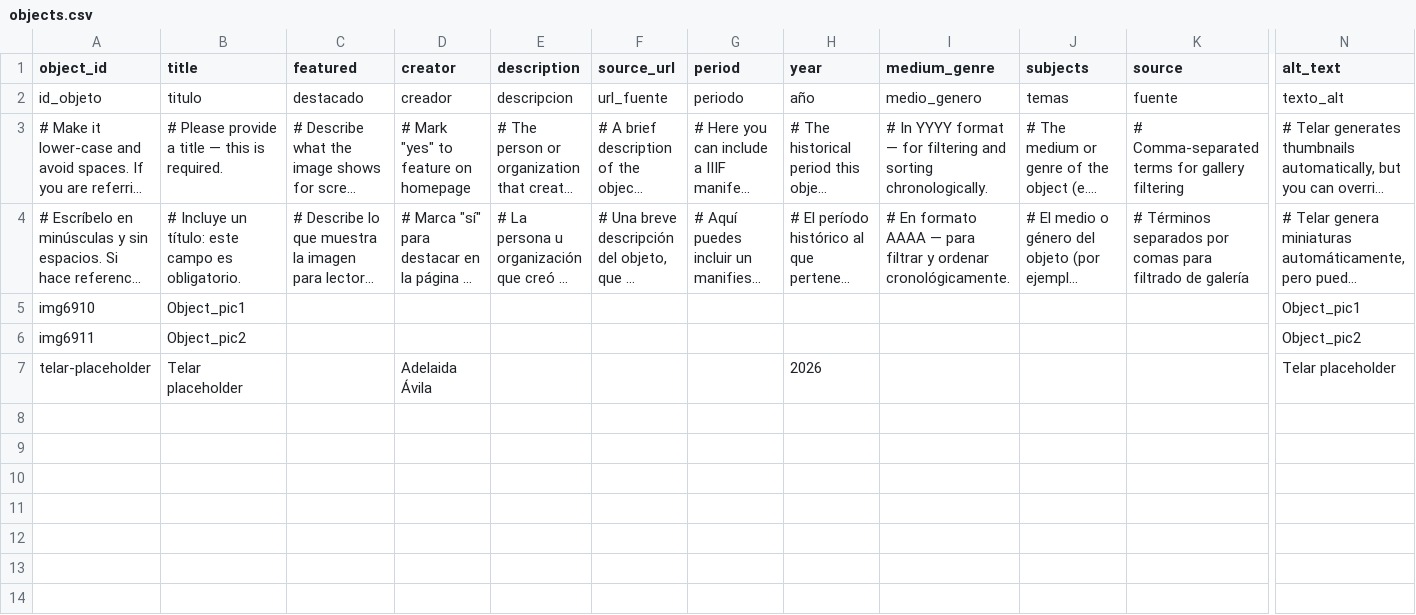
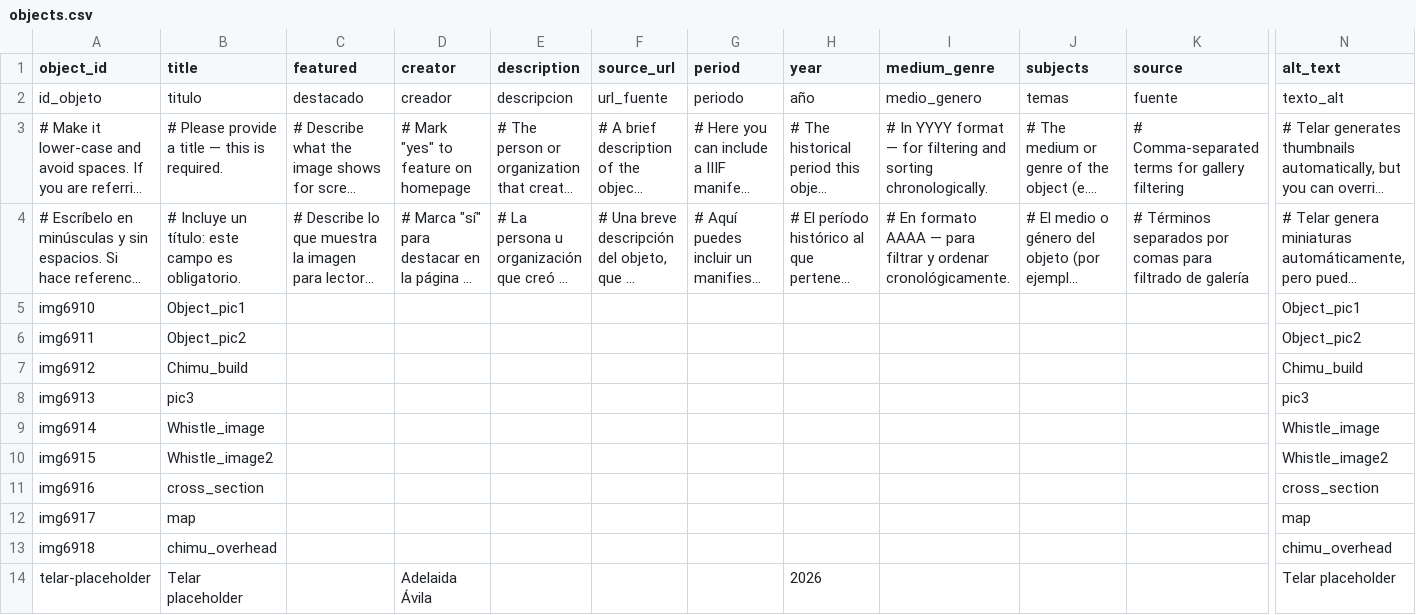
Before and after one commit to hafw1t/chimu_double_ch_wh_vessel, a CSV file: telar-content/spreadsheets/objects.csv, drawn as a sheet; only a part is shown, gaps mark what is left out; long unchanged cells end in …; rows hold the shown columns only; the diff names each change by its address in the sheet, - before the commit and + after, or states it on an @@ line.

Commit message:
Add img6912, img6913, img6914, img6915, img6916, img6917, img6918 via Telar Compositor [skip ci]

```diff
--- a/telar-content/spreadsheets/objects.csv
+++ b/telar-content/spreadsheets/objects.csv
+row 7: img6912 | Chimu_build |  |  |  |  |  |  |  |  |  | Chimu_build
+row 8: img6913 | pic3 |  |  |  |  |  |  |  |  |  | pic3
+row 9: img6914 | Whistle_image |  |  |  |  |  |  |  |  |  | Whistle_image
+row 10: img6915 | Whistle_image2 |  |  |  |  |  |  |  |  |  | Whistle_image2
+row 11: img6916 | cross_section |  |  |  |  |  |  |  |  |  | cross_section
+row 12: img6917 | map |  |  |  |  |  |  |  |  |  | map
+row 13: img6918 | chimu_overhead |  |  |  |  |  |  |  |  |  | chimu_overhead
```
Also changed, not shown: 7 other files.
